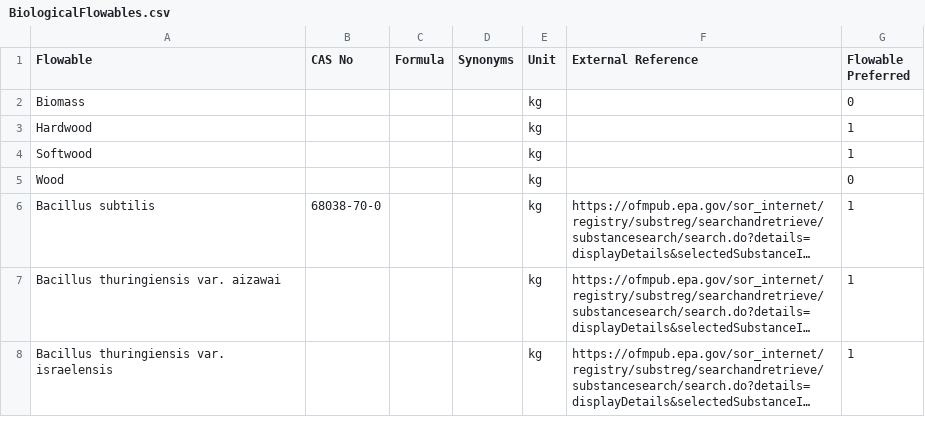
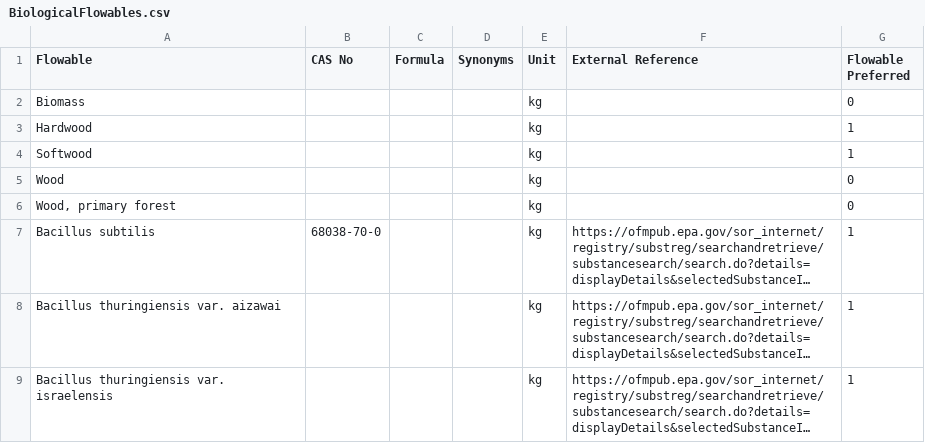
Before and after one commit to USEPA/fedelemflowlist, a CSV file: fedelemflowlist/input/BiologicalFlowables.csv, drawn as a sheet; only a part is shown; long unchanged cells end in …; the diff names each change by its address in the sheet, - before the commit and + after, or states it on an @@ line.

```diff
--- a/fedelemflowlist/input/BiologicalFlowables.csv
+++ b/fedelemflowlist/input/BiologicalFlowables.csv
+row 6: Wood, primary forest |  |  |  | kg |  | 0
```
Also changed, not shown: fedelemflowlist/input/BiologicalFlowableAltUnits.csv, fedelemflowlist/input/BiologicalFlowablePrimaryContexts.csv.
